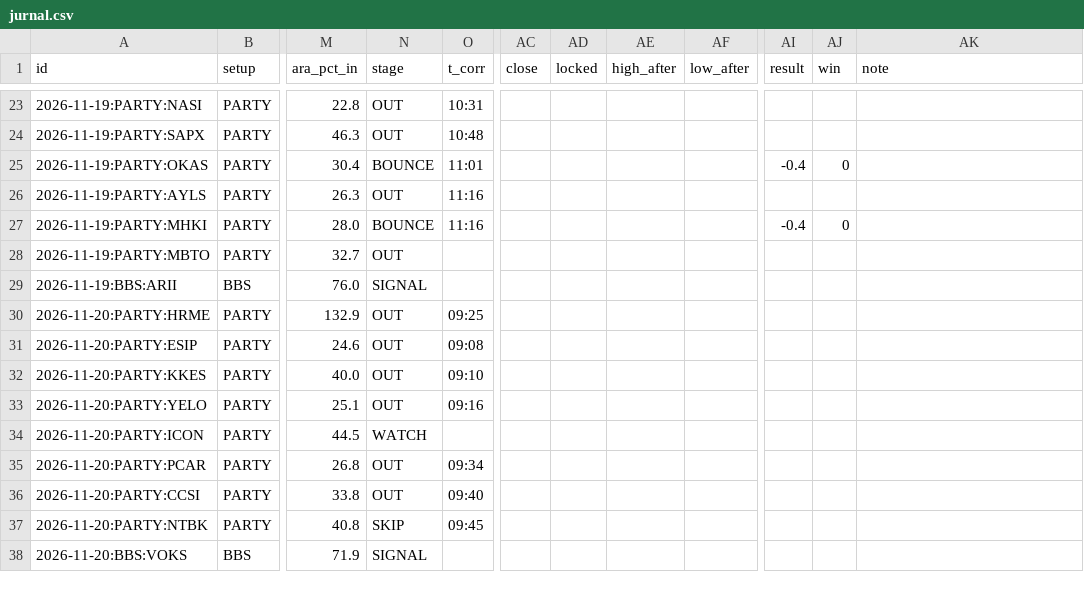
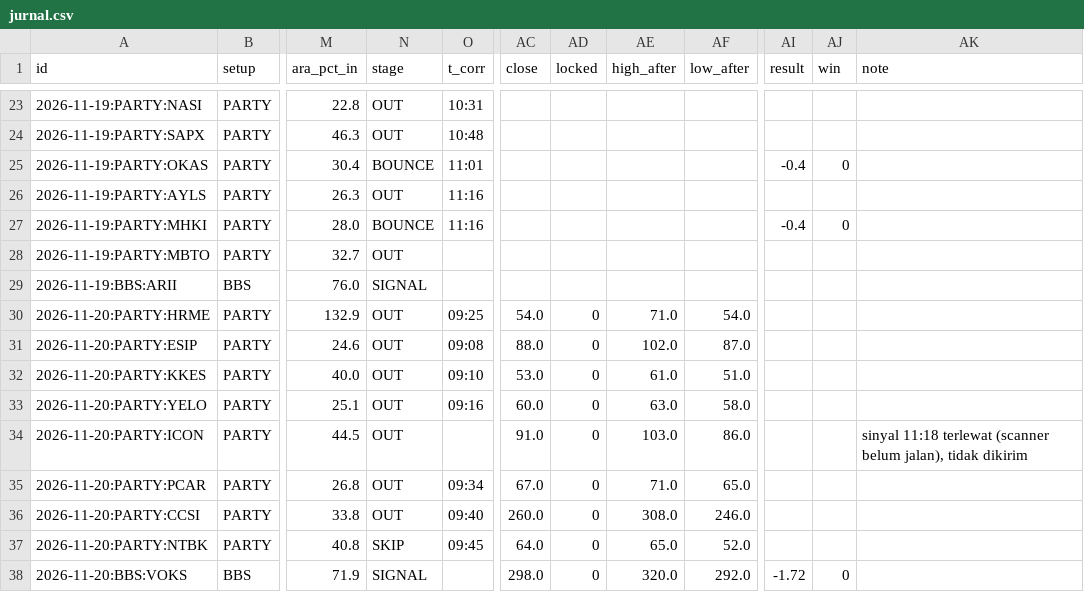
Before and after one commit to dovostik/casaham, a CSV file: jurnal/jurnal.csv, drawn as a sheet; only a part is shown, gaps mark what is left out; the diff covers the shown part only; the diff names each change by its address in the sheet, - before the commit and + after, or states it on an @@ line.

```diff
--- a/jurnal/jurnal.csv
+++ b/jurnal/jurnal.csv
-AC30 (close): (empty)
+AC30 (close): 54.0
-AD30:AD38 (locked): (empty)
+AD30:AD38 (locked): 0
-AE30 (high_after): (empty)
+AE30 (high_after): 71.0
-AF30 (low_after): (empty)
+AF30 (low_after): 54.0
-AC31 (close): (empty)
+AC31 (close): 88.0
-AE31 (high_after): (empty)
+AE31 (high_after): 102.0
-AF31 (low_after): (empty)
+AF31 (low_after): 87.0
-AC32 (close): (empty)
+AC32 (close): 53.0
-AE32 (high_after): (empty)
+AE32 (high_after): 61.0
-AF32 (low_after): (empty)
+AF32 (low_after): 51.0
-AC33 (close): (empty)
+AC33 (close): 60.0
-AE33 (high_after): (empty)
+AE33 (high_after): 63.0
-AF33 (low_after): (empty)
+AF33 (low_after): 58.0
-N34 (stage): WATCH
+N34 (stage): OUT
-AC34 (close): (empty)
+AC34 (close): 91.0
-AE34 (high_after): (empty)
+AE34 (high_after): 103.0
-AF34 (low_after): (empty)
+AF34 (low_after): 86.0
-AK34 (note): (empty)
+AK34 (note): sinyal 11:18 terlewat (scanner belum jalan), tidak dikirim
-AC35 (close): (empty)
+AC35 (close): 67.0
-AE35 (high_after): (empty)
+AE35 (high_after): 71.0
-AF35 (low_after): (empty)
+AF35 (low_after): 65.0
-AC36 (close): (empty)
+AC36 (close): 260.0
-AE36 (high_after): (empty)
+AE36 (high_after): 308.0
-AF36 (low_after): (empty)
+AF36 (low_after): 246.0
-AC37 (close): (empty)
+AC37 (close): 64.0
-AE37 (high_after): (empty)
+AE37 (high_after): 65.0
-AF37 (low_after): (empty)
+AF37 (low_after): 52.0
-AC38 (close): (empty)
+AC38 (close): 298.0
-AE38 (high_after): (empty)
+AE38 (high_after): 320.0
-AF38 (low_after): (empty)
+AF38 (low_after): 292.0
-AI38 (result): (empty)
+AI38 (result): -1.72
-AJ38 (win): (empty)
+AJ38 (win): 0
```
Also changed, not shown: 6 added rows and 12 edited cells elsewhere in this file, 1 other file.
